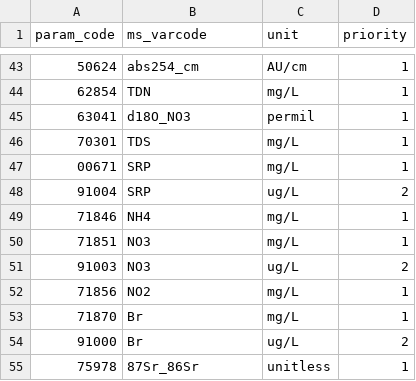
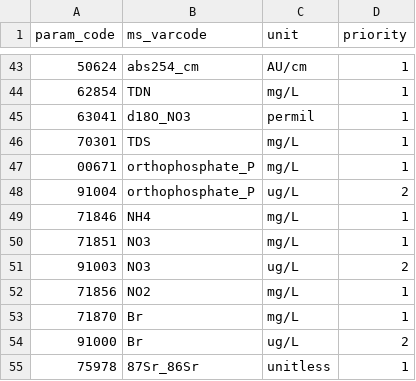
Before and after one commit to MacroSHEDS/data_processing, a CSV file: src/webb/loch_vale/wqp_mappings.csv, drawn as a sheet; only a part is shown, gaps mark what is left out; the diff names each change by its address in the sheet, - before the commit and + after, or states it on an @@ line.

Commit message:
working on detlim recording issue. 1533 rows after loch_vale schem.

```diff
--- a/src/webb/loch_vale/wqp_mappings.csv
+++ b/src/webb/loch_vale/wqp_mappings.csv
-B47:B48 (ms_varcode): SRP
+B47:B48 (ms_varcode): orthophosphate_P
```
Also changed, not shown: 6 other files.
